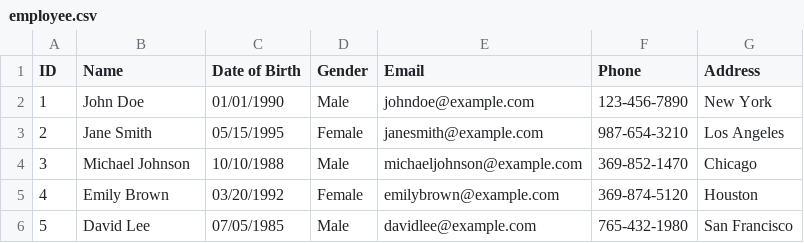
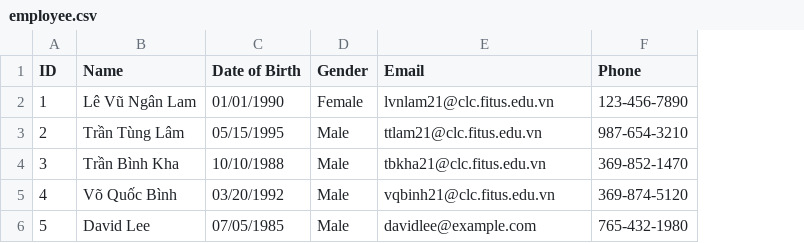
Before and after one commit to nganlamforwork/hyper-coffee-chain-management-system, a CSV file: dashboard/app/(main)/dashboard/(routes)/employee/employee.csv, drawn as a sheet; the diff names each change by its address in the sheet, - before the commit and + after, or states it on an @@ line.

```diff
--- a/dashboard/app/(main)/dashboard/(routes)/employee/employee.csv
+++ b/dashboard/app/(main)/dashboard/(routes)/employee/employee.csv
-column G (Address), rows 2-6: New York | Los Angeles | Chicago | Houston | San Francisco
-B2 (Name): John Doe
+B2 (Name): Lê Vũ Ngân Lam
-D2 (Gender): Male
+D2 (Gender): Female
-E2 (Email): johndoe@example.com
+E2 (Email): lvnlam21@clc.fitus.edu.vn
-B3 (Name): Jane Smith
+B3 (Name): Trần Tùng Lâm
-D3 (Gender): Female
+D3 (Gender): Male
-E3 (Email): janesmith@example.com
+E3 (Email): ttlam21@clc.fitus.edu.vn
-B4 (Name): Michael Johnson
+B4 (Name): Trần Bình Kha
-E4 (Email): michaeljohnson@example.com
+E4 (Email): tbkha21@clc.fitus.edu.vn
-B5 (Name): Emily Brown
+B5 (Name): Võ Quốc Bình
-D5 (Gender): Female
+D5 (Gender): Male
-E5 (Email): emilybrown@example.com
+E5 (Email): vqbinh21@clc.fitus.edu.vn
```
Also changed, not shown: 14 other files.
